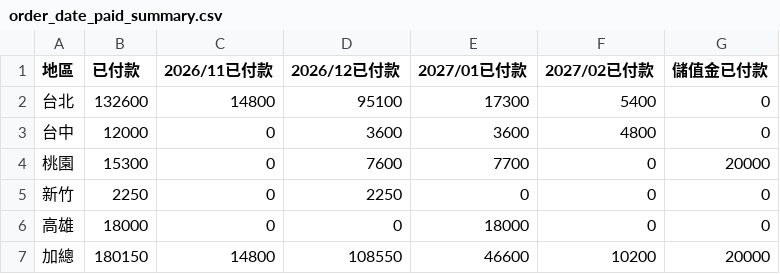
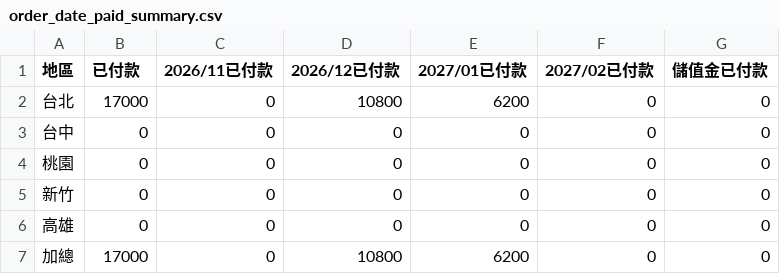
Before and after one commit to jenny-smart/tool-system, a CSV file: dashboard_data/latest/order_date_paid_summary.csv, drawn as a sheet.

```diff
--- a/dashboard_data/latest/order_date_paid_summary.csv
+++ b/dashboard_data/latest/order_date_paid_summary.csv
@@ -1,7 +1,7 @@
 地區,已付款,2026/11已付款,2026/12已付款,2027/01已付款,2027/02已付款,儲值金已付款
-台北,132600,14800,95100,17300,5400,0
-台中,12000,0,3600,3600,4800,0
-桃園,15300,0,7600,7700,0,20000
-新竹,2250,0,2250,0,0,0
-高雄,18000,0,0,18000,0,0
-加總,180150,14800,108550,46600,10200,20000
+台北,17000,0,10800,6200,0,0
+台中,0,0,0,0,0,0
+桃園,0,0,0,0,0,0
+新竹,0,0,0,0,0,0
+高雄,0,0,0,0,0,0
+加總,17000,0,10800,6200,0,0
```
Also changed, not shown: dashboard_data/latest/daily_df.csv, dashboard_data/latest/df1.csv, 11 other files.
